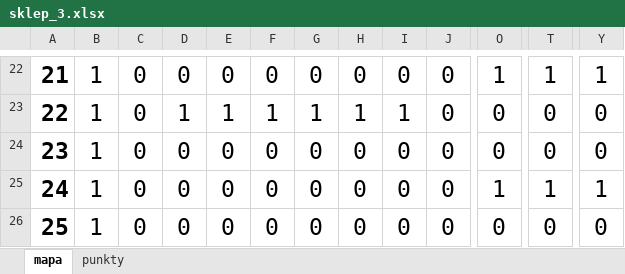
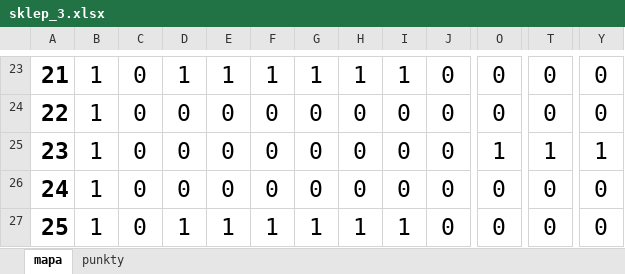
Before and after one commit to Tomemik/SWD_Kerfus, an Excel workbook: sklep_3.xlsx, sheet mapa, drawn as a sheet; only a part is shown, gaps mark what is left out; values as stored, in another font and other column widths than the file's, no borders; conditional formats not drawn; addresses are those after the commit; the diff covers the shown part only; the diff names each change by its address in the sheet, - before the commit and + after, or states it on an @@ line.

```diff
--- a/sklep_3.xlsx (sheet mapa)
+++ b/sklep_3.xlsx (sheet mapa)
-D23: 0
+D23: 1
-E23: 0
+E23: 1
-F23: 0
+F23: 1
-G23: 0
+G23: 1
-H23: 0
+H23: 1
-I23: 0
+I23: 1
-O23: 1
+O23: 0
-T23: 1
+T23: 0
-Y23: 1
+Y23: 0
-D24: 1
+D24: 0
-E24: 1
+E24: 0
-F24: 1
+F24: 0
-G24: 1
+G24: 0
-H24: 1
+H24: 0
-I24: 1
+I24: 0
-O25: 0
+O25: 1
-T25: 0
+T25: 1
-Y25: 0
+Y25: 1
-O26: 1
+O26: 0
-T26: 1
+T26: 0
-Y26: 1
+Y26: 0
-D27: 0
+D27: 1
-E27: 0
+E27: 1
-F27: 0
+F27: 1
-G27: 0
+G27: 1
-H27: 0
+H27: 1
-I27: 0
+I27: 1
```
Also changed, not shown: 3 added rows, 3 removed rows, 85 edited cells and cell formats elsewhere in this sheet, sklep_4.xlsx, 2 other files.
